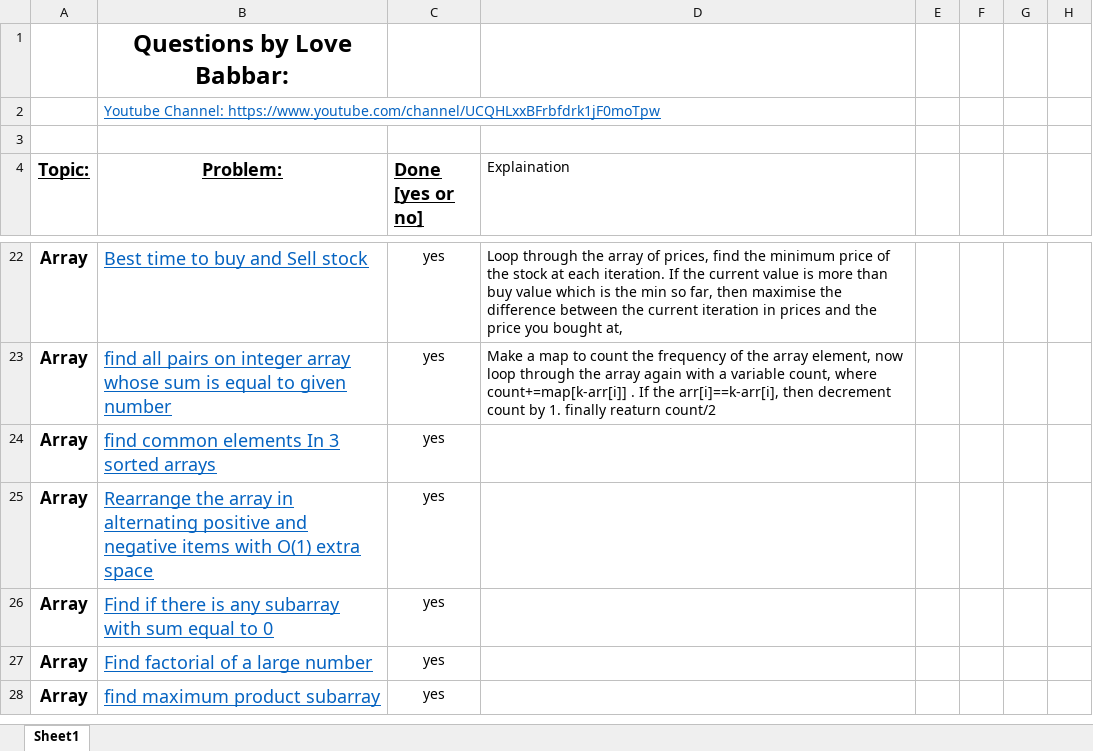
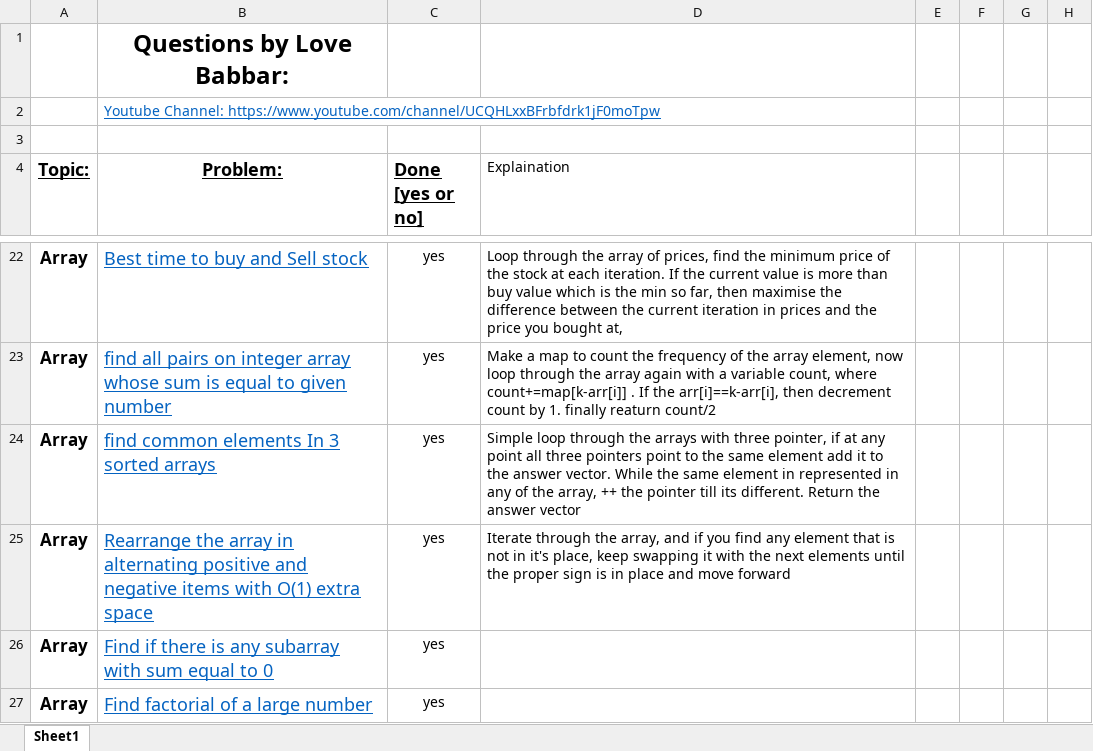
Before and after one commit to version0chiro/Ace-The-Code, an Excel workbook: FINAL450.xlsx, sheet Sheet1, drawn as a sheet; only a part is shown, gaps mark what is left out; the shorter side is filled out with more unchanged rows; values as stored, in another font and other column widths than the file's, no borders; conditional formats not drawn; the diff names each change by its address in the sheet, - before the commit and + after, or states it on an @@ line.

Commit message:
added explanation

```diff
--- a/FINAL450.xlsx (sheet Sheet1)
+++ b/FINAL450.xlsx (sheet Sheet1)
-D24 (Explaination): (empty)
+D24 (Explaination): Simple loop through the arrays with three pointer, if at any point all three pointers point to the same element add it to the answer vector. While the same element in represented in any of the array, ++ the pointer till its different. Return the answer vector
-D25 (Explaination): (empty)
+D25 (Explaination): Iterate through the array, and if you find any element that is not in it's place, keep swapping it with the next elements until the proper sign is in place and move forward
```
